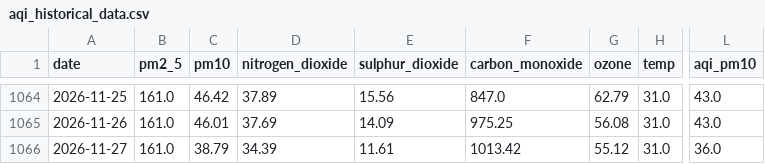
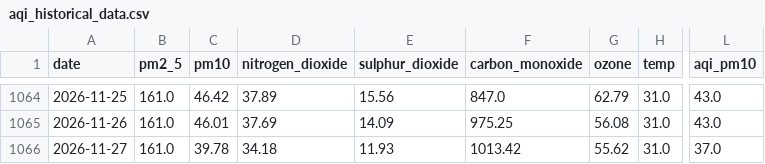
Before and after one commit to alisyedrafay/AQIPrediction_10Pearls_Cohort8, a CSV file: aqi_historical_data.csv, drawn as a sheet; only a part is shown, gaps mark what is left out; the diff names each change by its address in the sheet, - before the commit and + after, or states it on an @@ line.

```diff
--- a/aqi_historical_data.csv
+++ b/aqi_historical_data.csv
-C1066 (pm10): 38.79
+C1066 (pm10): 39.78
-D1066 (nitrogen_dioxide): 34.39
+D1066 (nitrogen_dioxide): 34.18
-E1066 (sulphur_dioxide): 11.61
+E1066 (sulphur_dioxide): 11.93
-G1066 (ozone): 55.12
+G1066 (ozone): 55.62
-L1066 (aqi_pm10): 36.0
+L1066 (aqi_pm10): 37.0
```
